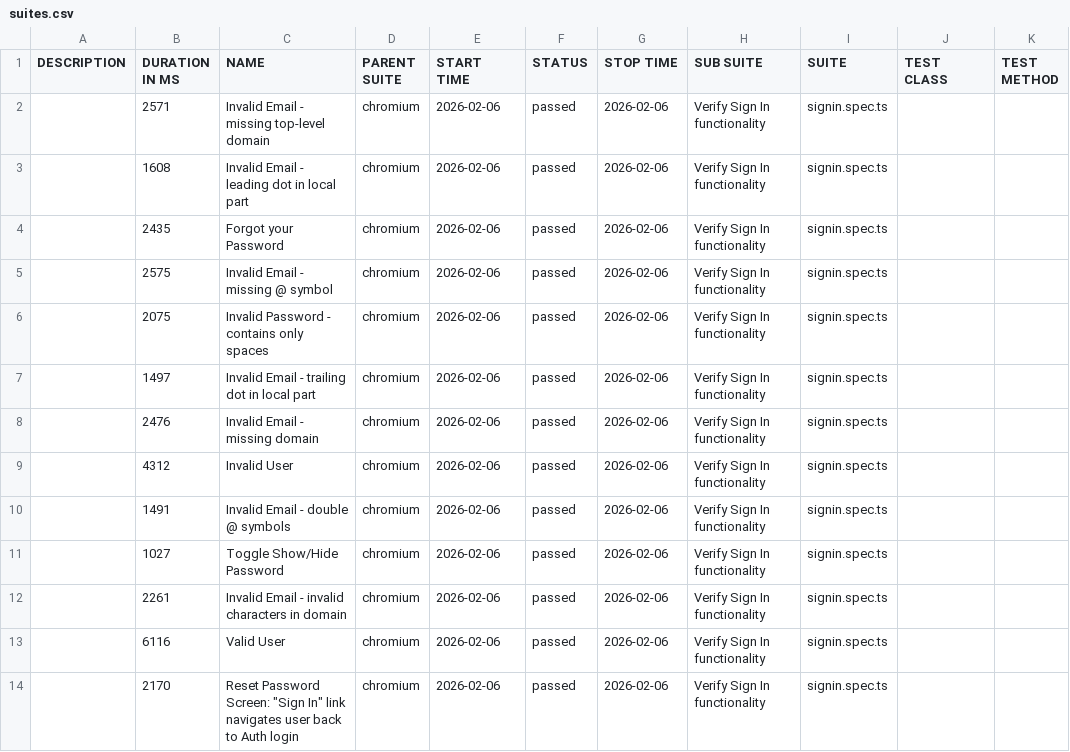
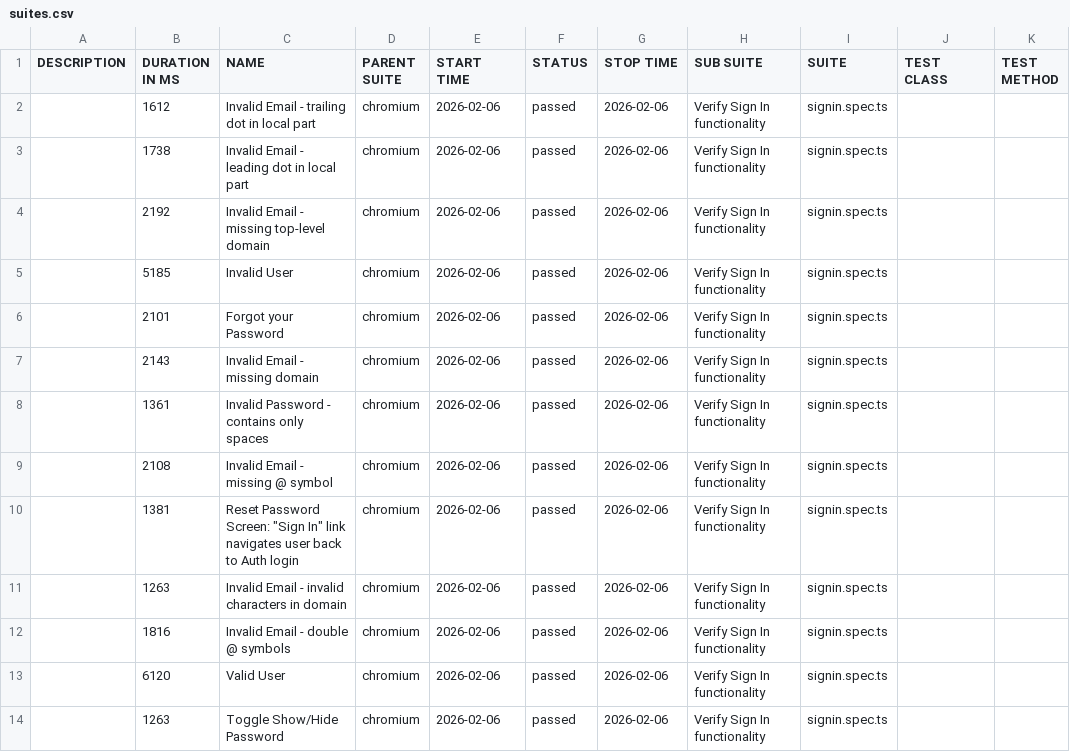
Before and after one commit to visitshiba/B2BTAIL-AUTOMATION, a CSV file: allure-report/data/suites.csv, drawn as a sheet.

```diff
--- a/allure-report/data/suites.csv
+++ b/allure-report/data/suites.csv
@@ -1,14 +1,14 @@
 "DESCRIPTION","DURATION IN MS","NAME","PARENT SUITE","START TIME","STATUS","STOP TIME","SUB SUITE","SUITE","TEST CLASS","TEST METHOD"
-"","2571","Invalid Email - missing top-level domain","chromium","2026-02-06","passed","2026-02-06","Verify Sign In functionality","signin.spec.ts","",""
-"","1608","Invalid Email - leading dot in local part","chromium","2026-02-06","passed","2026-02-06","Verify Sign In functionality","signin.spec.ts","",""
-"","2435","Forgot your Password","chromium","2026-02-06","passed","2026-02-06","Verify Sign In functionality","signin.spec.ts","",""
-"","2575","Invalid Email - missing @ symbol","chromium","2026-02-06","passed","2026-02-06","Verify Sign In functionality","signin.spec.ts","",""
-"","2075","Invalid Password - contains only spaces","chromium","2026-02-06","passed","2026-02-06","Verify Sign In functionality","signin.spec.ts","",""
-"","1497","Invalid Email - trailing dot in local part","chromium","2026-02-06","passed","2026-02-06","Verify Sign In functionality","signin.spec.ts","",""
-"","2476","Invalid Email - missing domain","chromium","2026-02-06","passed","2026-02-06","Verify Sign In functionality","signin.spec.ts","",""
-"","4312","Invalid User","chromium","2026-02-06","passed","2026-02-06","Verify Sign In functionality","signin.spec.ts","",""
-"","1491","Invalid Email - double @ symbols","chromium","2026-02-06","passed","2026-02-06","Verify Sign In functionality","signin.spec.ts","",""
-"","1027","Toggle Show/Hide Password","chromium","2026-02-06","passed","2026-02-06","Verify Sign In functionality","signin.spec.ts","",""
-"","2261","Invalid Email - invalid characters in domain","chromium","2026-02-06","passed","2026-02-06","Verify Sign In functionality","signin.spec.ts","",""
-"","6116","Valid User","chromium","2026-02-06","passed","2026-02-06","Verify Sign In functionality","signin.spec.ts","",""
-"","2170","Reset Password Screen: ""Sign In"" link navigates user back to Auth login","chromium","2026-02-06","passed","2026-02-06","Verify Sign In functionality","signin.spec.ts","",""
+"","1612","Invalid Email - trailing dot in local part","chromium","2026-02-06","passed","2026-02-06","Verify Sign In functionality","signin.spec.ts","",""
+"","1738","Invalid Email - leading dot in local part","chromium","2026-02-06","passed","2026-02-06","Verify Sign In functionality","signin.spec.ts","",""
+"","2192","Invalid Email - missing top-level domain","chromium","2026-02-06","passed","2026-02-06","Verify Sign In functionality","signin.spec.ts","",""
+"","5185","Invalid User","chromium","2026-02-06","passed","2026-02-06","Verify Sign In functionality","signin.spec.ts","",""
+"","2101","Forgot your Password","chromium","2026-02-06","passed","2026-02-06","Verify Sign In functionality","signin.spec.ts","",""
+"","2143","Invalid Email - missing domain","chromium","2026-02-06","passed","2026-02-06","Verify Sign In functionality","signin.spec.ts","",""
+"","1361","Invalid Password - contains only spaces","chromium","2026-02-06","passed","2026-02-06","Verify Sign In functionality","signin.spec.ts","",""
+"","2108","Invalid Email - missing @ symbol","chromium","2026-02-06","passed","2026-02-06","Verify Sign In functionality","signin.spec.ts","",""
+"","1381","Reset Password Screen: ""Sign In"" link navigates user back to Auth login","chromium","2026-02-06","passed","2026-02-06","Verify Sign In functionality","signin.spec.ts","",""
+"","1263","Invalid Email - invalid characters in domain","chromium","2026-02-06","passed","2026-02-06","Verify Sign In functionality","signin.spec.ts","",""
+"","1816","Invalid Email - double @ symbols","chromium","2026-02-06","passed","2026-02-06","Verify Sign In functionality","signin.spec.ts","",""
+"","6120","Valid User","chromium","2026-02-06","passed","2026-02-06","Verify Sign In functionality","signin.spec.ts","",""
+"","1263","Toggle Show/Hide Password","chromium","2026-02-06","passed","2026-02-06","Verify Sign In functionality","signin.spec.ts","",""
```
Also changed, not shown: 53 other files.
